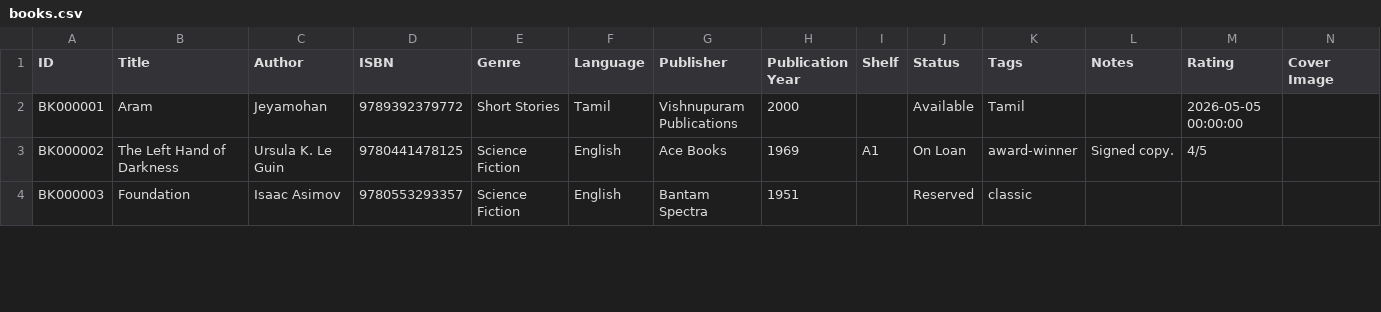
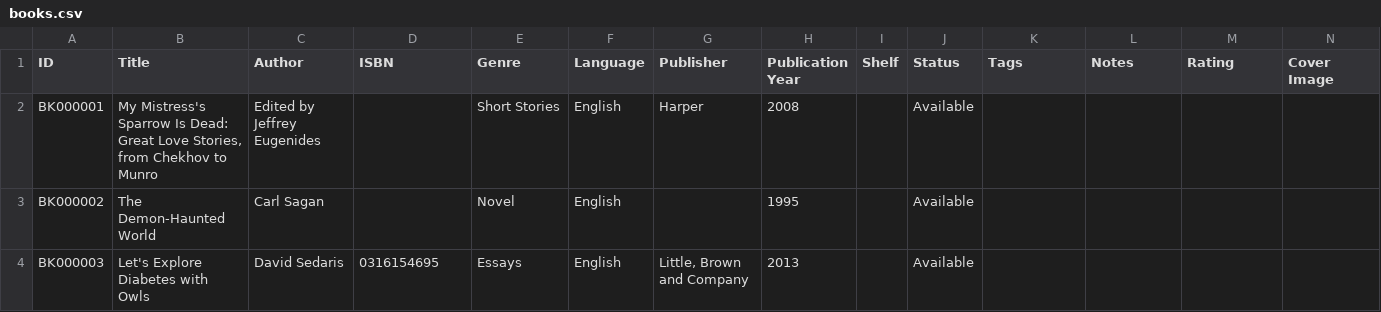
Before and after one commit to ejayaraman/books-catalogue, a CSV file: data/books.csv, drawn as a sheet; only a part is shown; the diff covers the shown part only.

Commit message:
Additional book covers

```diff
--- a/data/books.csv
+++ b/data/books.csv
@@ -1,4 +1,4 @@
 ID,Title,Author,ISBN,Genre,Language,Publisher,Publication Year,Shelf,Status,Tags,Notes,Rating,Cover Image
-BK000001,Aram,Jeyamohan,9789392379772,Short Stories,Tamil,Vishnupuram Publications,2000,,Available,Tamil,,2026-05-05 00:00:00,
-BK000002,The Left Hand of Darkness,Ursula K. Le Guin,9780441478125,Science Fiction,English,Ace Books,1969,A1,On Loan,award-winner,Signed copy.,4/5,
-BK000003,Foundation,Isaac Asimov,9780553293357,Science Fiction,English,Bantam Spectra,1951,,Reserved,classic,,,
+BK000001,"My Mistress's Sparrow Is Dead: Great Love Stories, from Chekhov to Munro",Edited by Jeffrey Eugenides,,Short Stories,English,Harper,2008,,Available,,,,
+BK000002,The Demon-Haunted World,Carl Sagan,,Novel,English,,1995,,Available,,,,
+BK000003,Let's Explore Diabetes with Owls,David Sedaris,0316154695,Essays,English,"Little, Brown and Company",2013,,Available,,,,
```
Also changed, not shown: 12 added rows and 60 edited cells elsewhere in this file, 22 other files.
